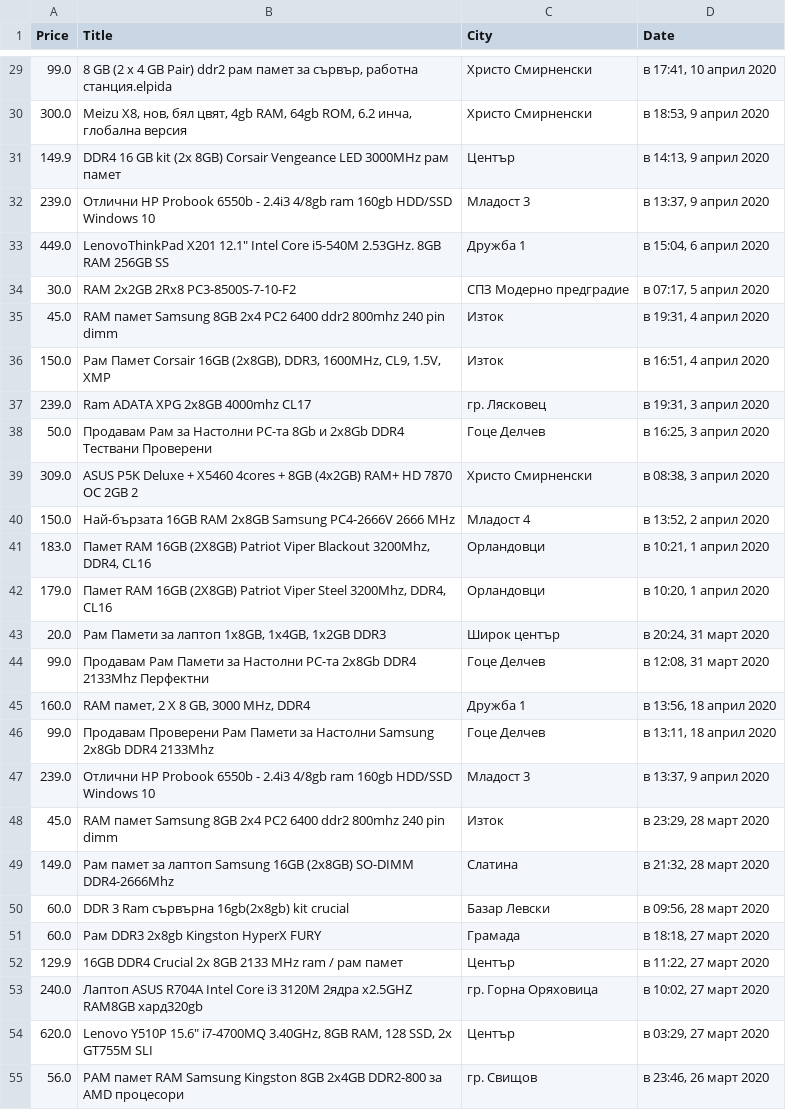
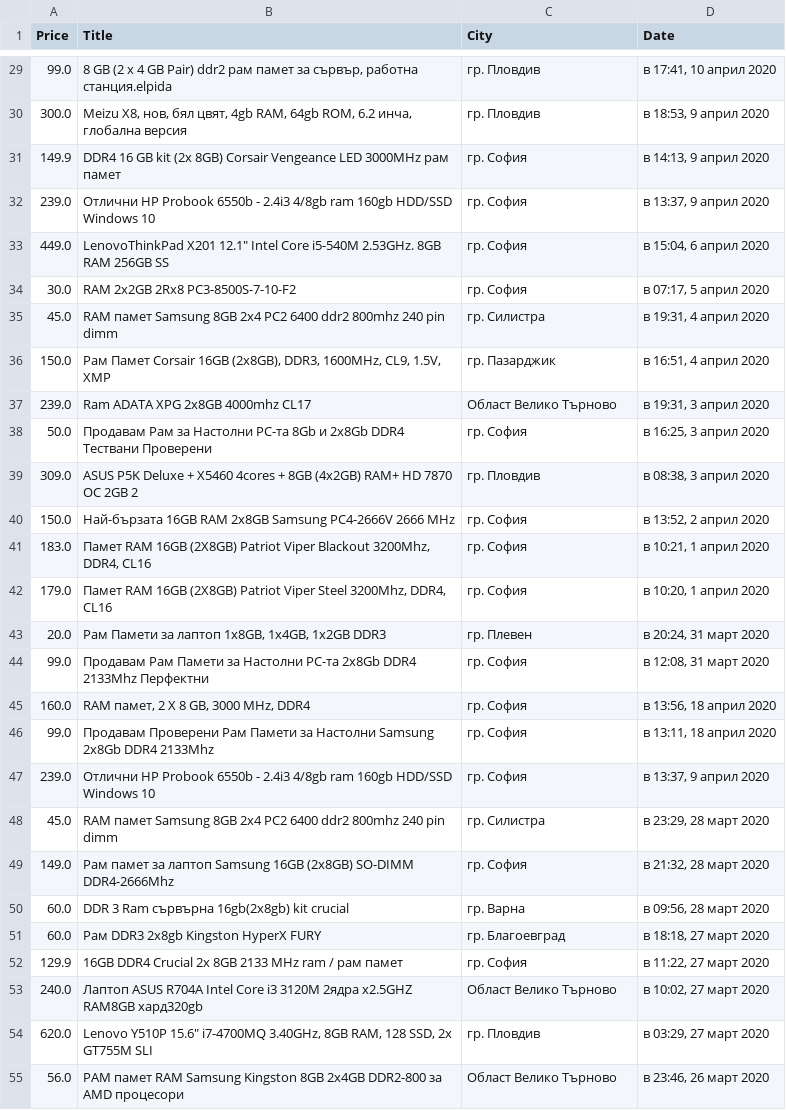
Before and after one commit to YYx00xZZ/olxer, a CSV file: searchOn_3.csv, drawn as a sheet; only a part is shown, gaps mark what is left out; the diff covers the shown part only; the diff names each change by its address in the sheet, - before the commit and + after, or states it on an @@ line.

```diff
--- a/searchOn_3.csv
+++ b/searchOn_3.csv
-C29:C30 (City): Христо Смирненски
+C29:C30 (City): гр. Пловдив
-C31 (City): Център
+C31 (City): гр. София
-C32 (City): Младост 3
+C32 (City): гр. София
-C33 (City): Дружба 1
+C33 (City): гр. София
-C34 (City): СПЗ Модерно предградие
+C34 (City): гр. София
-C35 (City): Изток
+C35 (City): гр. Силистра
-C36 (City): Изток
+C36 (City): гр. Пазарджик
-C37 (City): гр. Лясковец
+C37 (City): Област Велико Търново
-C38 (City): Гоце Делчев
+C38 (City): гр. София
-C39 (City): Христо Смирненски
+C39 (City): гр. Пловдив
-C40 (City): Младост 4
+C40 (City): гр. София
-C41:C42 (City): Орландовци
+C41:C42 (City): гр. София
-C43 (City): Широк център
+C43 (City): гр. Плевен
-C44 (City): Гоце Делчев
+C44 (City): гр. София
-C45 (City): Дружба 1
+C45 (City): гр. София
-C46 (City): Гоце Делчев
+C46 (City): гр. София
-C47 (City): Младост 3
+C47 (City): гр. София
-C48 (City): Изток
+C48 (City): гр. Силистра
-C49 (City): Слатина
+C49 (City): гр. София
-C50 (City): Базар Левски
+C50 (City): гр. Варна
-C51 (City): Грамада
+C51 (City): гр. Благоевград
-C52 (City): Център
+C52 (City): гр. София
-C53 (City): гр. Горна Оряховица
+C53 (City): Област Велико Търново
-C54 (City): Център
+C54 (City): гр. Пловдив
-C55 (City): гр. Свищов
+C55 (City): Област Велико Търново
```
Also changed, not shown: 59 edited cells elsewhere in this file, 2 other files.
